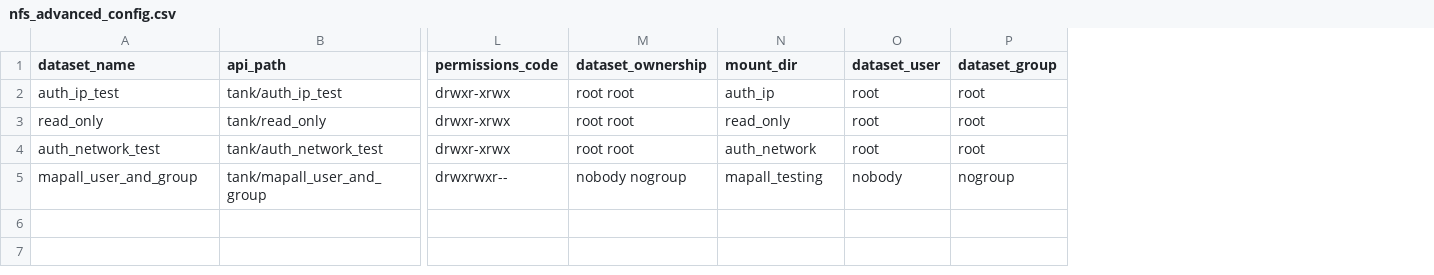
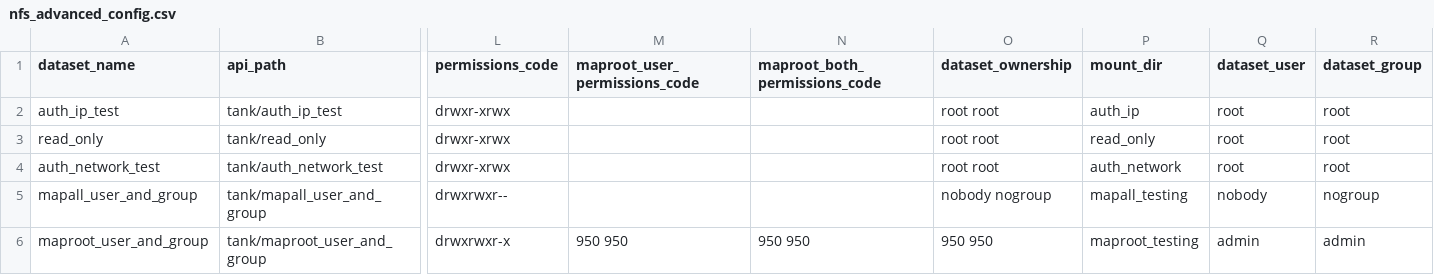
Before and after one commit to truenas/ScaleAutomation, a CSV file: test_data/shares/nfs_advanced_config.csv, drawn as a sheet; only a part is shown, gaps mark what is left out; rows hold the shown columns only; the diff names each change by its address in the sheet, - before the commit and + after, or states it on an @@ line.

Commit message:
add maproot testcase

```diff
--- a/test_data/shares/nfs_advanced_config.csv
+++ b/test_data/shares/nfs_advanced_config.csv
+column M (maproot_user_permissions_code), empty
+column N (maproot_both_permissions_code), empty
+row 6: maproot_user_and_group | tank/maproot_user_and_group | drwxrwxr-x | 950 950 | 950 950 | 950 950 | maproot_testing | admin | admin
```
Also changed, not shown: 4 other files.
